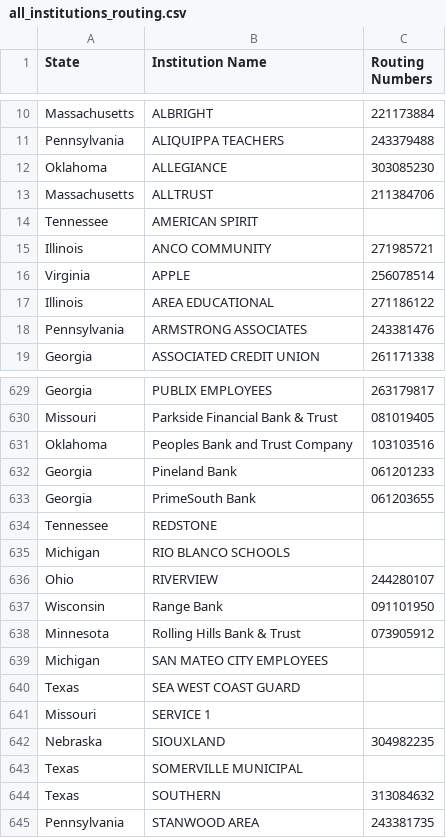
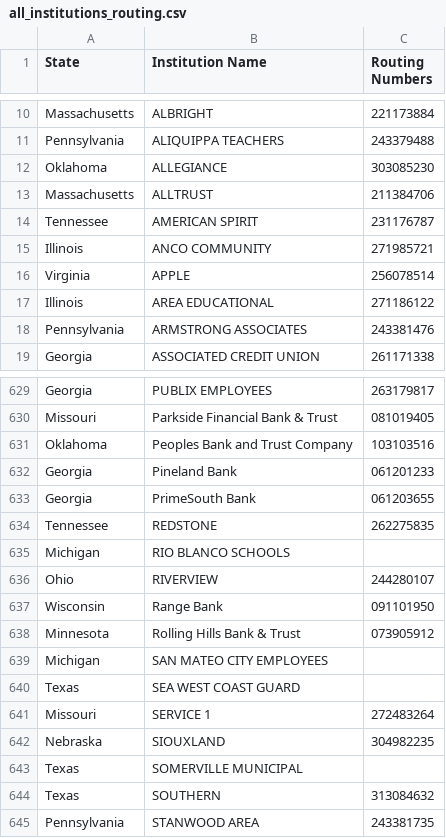
Before and after one commit to linkyj07-art/Claude-CRM, a CSV file: seed/all_institutions_routing.csv, drawn as a sheet; only a part is shown, gaps mark what is left out.

```diff
--- a/seed/all_institutions_routing.csv
+++ b/seed/all_institutions_routing.csv
@@ -13,3 +13,3 @@ Oklahoma,ALLEGIANCE,303085230
 Massachusetts,ALLTRUST,211384706
-Tennessee,AMERICAN SPIRIT,
+Tennessee,AMERICAN SPIRIT,231176787
 Illinois,ANCO COMMUNITY,271985721
@@ -633,3 +633,3 @@ Georgia,Pineland Bank,061201233
 Georgia,PrimeSouth Bank,061203655
-Tennessee,REDSTONE,
+Tennessee,REDSTONE,262275835
 Michigan,RIO BLANCO SCHOOLS,
@@ -640,3 +640,3 @@ Michigan,SAN MATEO CITY EMPLOYEES,
 Texas,SEA WEST COAST GUARD,
-Missouri,SERVICE 1,
+Missouri,SERVICE 1,272483264
 Nebraska,SIOUXLAND,304982235
```
